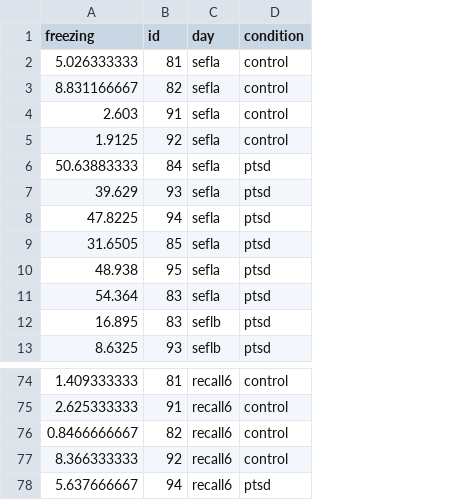
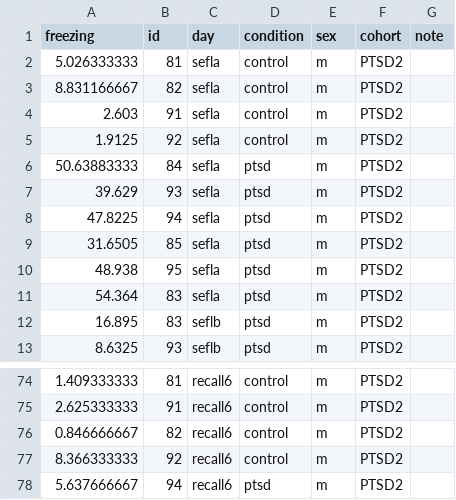
Before and after one commit to GergelyTuri/RdataAnalysis, a CSV file: data/PTSD2_freezing.csv, drawn as a sheet; only a part is shown, gaps mark what is left out; the diff names each change by its address in the sheet, - before the commit and + after, or states it on an @@ line.

Commit message:
expanding data files

```diff
--- a/data/PTSD2_freezing.csv
+++ b/data/PTSD2_freezing.csv
+column E (sex), rows 2-13: all m; rows 74-78: all m
+column F (cohort), rows 2-13: all PTSD2; rows 74-78: all PTSD2
+column G (note), empty
-A76 (freezing): 0.8466666667
+A76 (freezing): 0.846666667
```
Also changed, not shown: data/PTSD1_freezing.csv.
